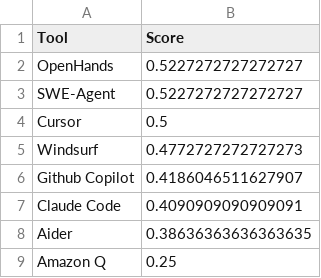
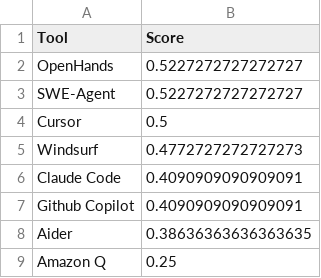
Before and after one commit to LiveBench/liveswebench-site, a CSV file: src/assets/edit_results.csv, drawn as a sheet; removed rows and columns are numbered as before the commit, all else as after; the diff names each change by its address in the sheet, - before the commit and + after, or states it on an @@ line.

Commit message:
update results and report

```diff
--- a/src/assets/edit_results.csv
+++ b/src/assets/edit_results.csv
-row 6: Github Copilot | 0.4186046511627907
+row 7: Github Copilot | 0.4090909090909091
```
Also changed, not shown: 15 other files.
